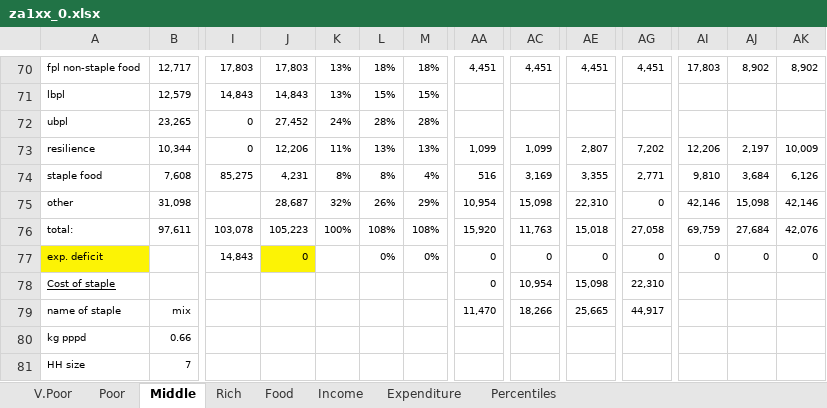
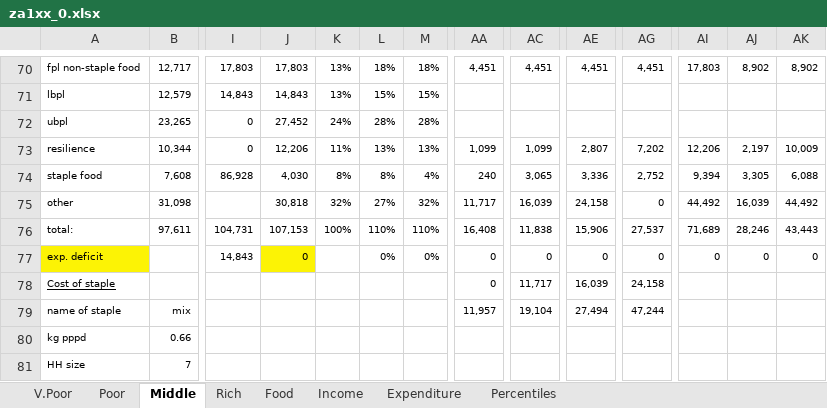
Before and after one commit to chezearth-personal/HEA-Analysis-ZA-2016, an Excel workbook: spreadsheets/za1xx_0.xlsx, sheet Middle, drawn as a sheet; only a part is shown, gaps mark what is left out; values as stored, in another font and other column widths than the file's, no borders; conditional formats not drawn; removed rows and columns are numbered as before the commit, all else as after; rows hold the shown columns only; the diff covers the shown part only; the diff names each change by its address in the sheet, - before the commit and + after, or states it on an @@ line.

```diff
--- a/spreadsheets/za1xx_0.xlsx (sheet Middle)
+++ b/spreadsheets/za1xx_0.xlsx (sheet Middle)
-I74: 85,275
+I74: 86,928
-J74: 4,231
+J74: 4,030
-AA74: 516
+AA74: 240
-AC74: 3,169
+AC74: 3,065
-AE74: 3,355
+AE74: 3,336
-AG74: 2,771
+AG74: 2,752
-AI74: 9,810
+AI74: 9,394
-AJ74: 3,684
+AJ74: 3,305
-AK74: 6,126
+AK74: 6,088
-J75: 28,687
+J75: 30,818
-L75: 26%
+L75: 27%
-M75: 29%
+M75: 32%
-AA75: 10,954
+AA75: 11,717
-AC75: 15,098
+AC75: 16,039
-AE75: 22,310
+AE75: 24,158
-AI75: 42,146
+AI75: 44,492
-AJ75: 15,098
+AJ75: 16,039
-AK75: 42,146
+AK75: 44,492
-row 76: total: | 97,611 | 103,078 | 105,223 | 100% | 108% | 108% | 15,920 | 11,763 | 15,018 | 27,058 | 69,759 | 27,684 | 42,076
+row 76: total: | 97,611 | 104,731 | 107,153 | 100% | 110% | 110% | 16,408 | 11,838 | 15,906 | 27,537 | 71,689 | 28,246 | 43,443
-AC78: 10,954
+AC78: 11,717
-AE78: 15,098
+AE78: 16,039
-AG78: 22,310
+AG78: 24,158
-AA79: 11,470
+AA79: 11,957
-AC79: 18,266
+AC79: 19,104
-AE79: 25,665
+AE79: 27,494
-AG79: 44,917
+AG79: 47,244
```
Also changed, not shown: 209 edited cells elsewhere in this sheet, sheet Poor, sheet Rich, sheet V.Poor, sheet Income, charts or pictures, spreadsheets/za_up_0.xlsx, spreadsheets/zacni_0.xlsx, 32 other files.
